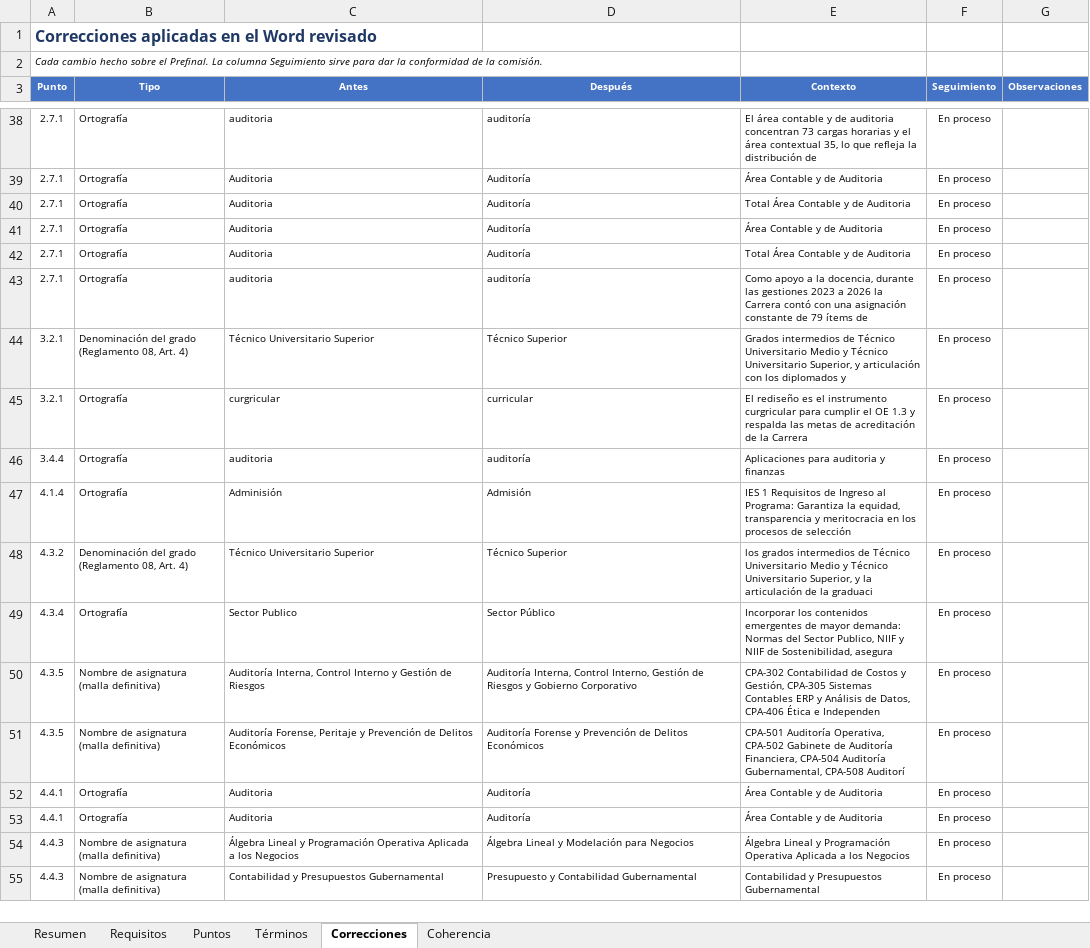
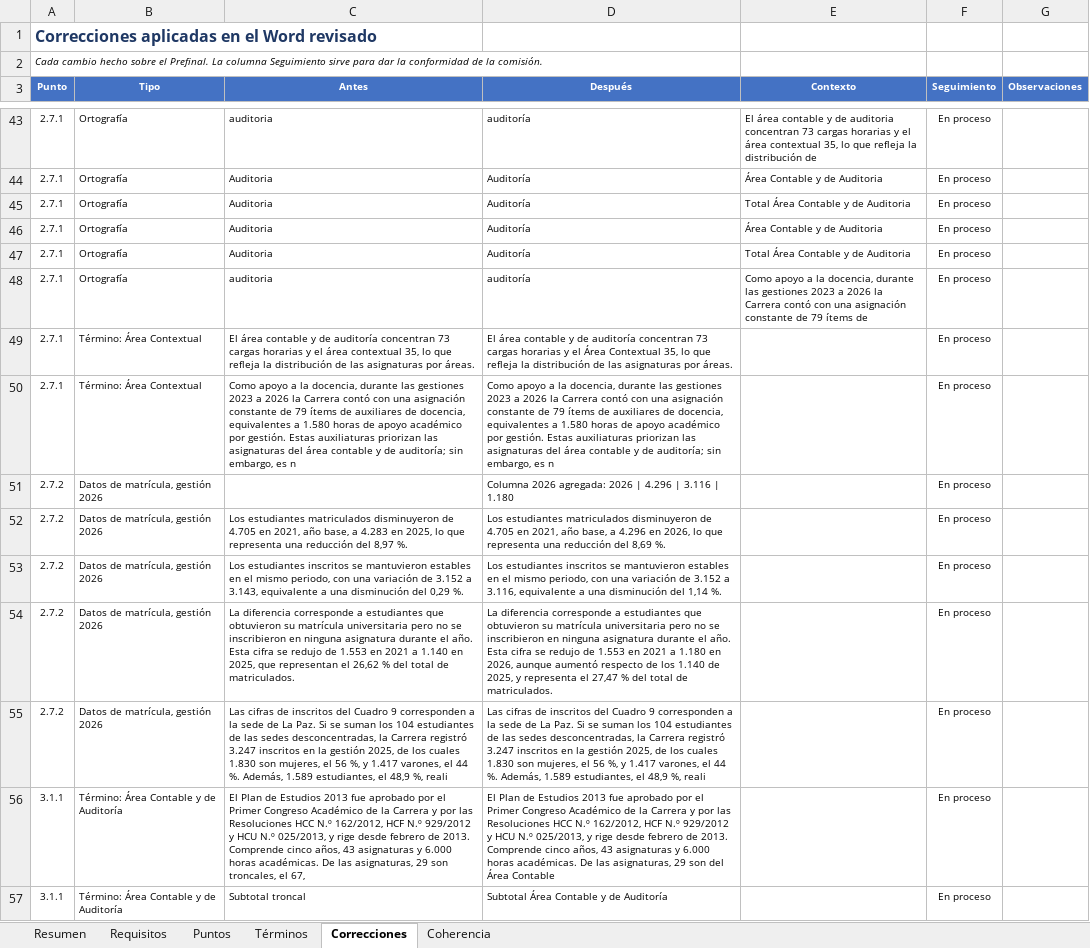
Before and after one commit to robertoramos11/prueba-claude, an Excel workbook: rediseno_2026/Documento unificado/Revisión del documento unificado - calificación HCU 32-2025, términos y correcciones.xlsx, sheet Correcciones, drawn as a sheet; only a part is shown, gaps mark what is left out; the shorter side is filled out with more unchanged rows; values as stored, in another font and other column widths than the file's, no borders; conditional formats not drawn; the diff covers the shown part only; the diff names each change by its address in the sheet, - before the commit and + after, or states it on an @@ line.

```diff
--- a/rediseno_2026/Documento unificado/Revisión del documento unificado - calificación HCU 32-2025, términos y correcciones.xlsx (sheet Correcciones)
+++ b/rediseno_2026/Documento unificado/Revisión del documento unificado - calificación HCU 32-2025, términos y correcciones.xlsx (sheet Correcciones)
+row 49: 2.7.1 | Término: Área Contextual | El área contable y de auditoría concentran 73 cargas horarias y el área contextual 35, lo que refleja la distribución de las asignaturas por áreas. | El área contable y de auditoría concentran 73 cargas horarias y el Área Contextual 35, lo que refleja la distribución de las asignaturas por áreas. |  | En proceso
+row 50: 2.7.1 | Término: Área Contextual | Como apoyo a la docencia, durante las gestiones 2023 a 2026 la Carrera contó con una asignación constante de 79 ítems de auxiliares de docencia, equivalentes a 1.580 horas de apoyo académico por gestión. Estas auxiliaturas priorizan las asignaturas del área contable y de auditoría; sin embargo, es n | Como apoyo a la docencia, durante las gestiones 2023 a 2026 la Carrera contó con una asignación constante de 79 ítems de auxiliares de docencia, equivalentes a 1.580 horas de apoyo académico por gestión. Estas auxiliaturas priorizan las asignaturas del área contable y de auditoría; sin embargo, es n |  | En proceso
+row 51: 2.7.2 | Datos de matrícula, gestión 2026 |  | Columna 2026 agregada: 2026 | 4.296 | 3.116 | 1.180 |  | En proceso
+row 52: 2.7.2 | Datos de matrícula, gestión 2026 | Los estudiantes matriculados disminuyeron de 4.705 en 2021, año base, a 4.283 en 2025, lo que representa una reducción del 8,97 %. | Los estudiantes matriculados disminuyeron de 4.705 en 2021, año base, a 4.296 en 2026, lo que representa una reducción del 8,69 %. |  | En proceso
+row 53: 2.7.2 | Datos de matrícula, gestión 2026 | Los estudiantes inscritos se mantuvieron estables en el mismo periodo, con una variación de 3.152 a 3.143, equivalente a una disminución del 0,29 %. | Los estudiantes inscritos se mantuvieron estables en el mismo periodo, con una variación de 3.152 a 3.116, equivalente a una disminución del 1,14 %. |  | En proceso
+row 54: 2.7.2 | Datos de matrícula, gestión 2026 | La diferencia corresponde a estudiantes que obtuvieron su matrícula universitaria pero no se inscribieron en ninguna asignatura durante el año. Esta cifra se redujo de 1.553 en 2021 a 1.140 en 2025, que representan el 26,62 % del total de matriculados. | La diferencia corresponde a estudiantes que obtuvieron su matrícula universitaria pero no se inscribieron en ninguna asignatura durante el año. Esta cifra se redujo de 1.553 en 2021 a 1.180 en 2026, aunque aumentó respecto de los 1.140 de 2025, y representa el 27,47 % del total de matriculados. |  | En proceso
+row 55: 2.7.2 | Datos de matrícula, gestión 2026 | Las cifras de inscritos del Cuadro 9 corresponden a la sede de La Paz. Si se suman los 104 estudiantes de las sedes desconcentradas, la Carrera registró 3.247 inscritos en la gestión 2025, de los cuales 1.830 son mujeres, el 56 %, y 1.417 varones, el 44 %. Además, 1.589 estudiantes, el 48,9 %, reali | Las cifras de inscritos del Cuadro 9 corresponden a la sede de La Paz. Si se suman los 104 estudiantes de las sedes desconcentradas, la Carrera registró 3.247 inscritos en la gestión 2025, de los cuales 1.830 son mujeres, el 56 %, y 1.417 varones, el 44 %. Además, 1.589 estudiantes, el 48,9 %, reali |  | En proceso
+row 56: 3.1.1 | Término: Área Contable y de Auditoría | El Plan de Estudios 2013 fue aprobado por el Primer Congreso Académico de la Carrera y por las Resoluciones HCC N.º 162/2012, HCF N.º 929/2012 y HCU N.º 025/2013, y rige desde febrero de 2013. Comprende cinco años, 43 asignaturas y 6.000 horas académicas. De las asignaturas, 29 son troncales, el 67, | El Plan de Estudios 2013 fue aprobado por el Primer Congreso Académico de la Carrera y por las Resoluciones HCC N.º 162/2012, HCF N.º 929/2012 y HCU N.º 025/2013, y rige desde febrero de 2013. Comprende cinco años, 43 asignaturas y 6.000 horas académicas. De las asignaturas, 29 son del Área Contable |  | En proceso
+row 57: 3.1.1 | Término: Área Contable y de Auditoría | Subtotal troncal | Subtotal Área Contable y de Auditoría |  | En proceso
```
Also changed, not shown: 67 added rows elsewhere in this sheet, sheet Términos, sheet Resumen, 1 other file.
